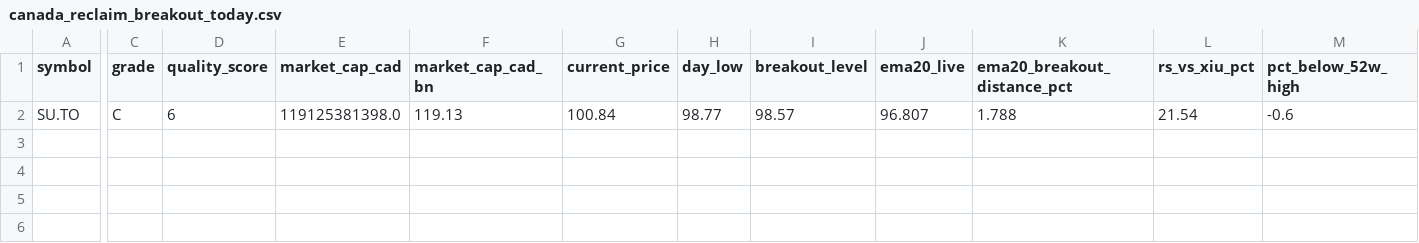
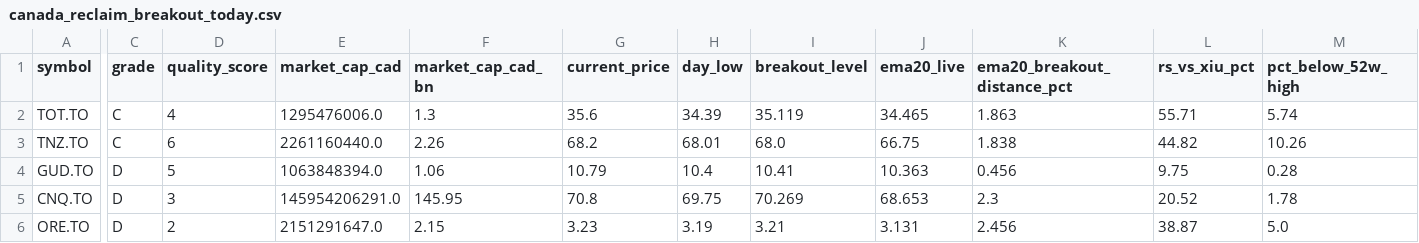
Before and after one commit to fwd5t2g5cw-ops/-daily-market-scanner, a CSV file: latest/canada/canada_reclaim_breakout_today.csv, drawn as a sheet; only a part is shown, gaps mark what is left out; addresses are those after the commit; rows hold the shown columns only; the diff covers the shown part only; the diff names each change by its address in the sheet, - before the commit and + after, or states it on an @@ line.

```diff
--- a/latest/canada/canada_reclaim_breakout_today.csv
+++ b/latest/canada/canada_reclaim_breakout_today.csv
+row 2: TOT.TO | C | 4 | 1295476006.0 | 1.3 | 35.6 | 34.39 | 35.119 | 34.465 | 1.863 | 55.71 | 5.74
+row 3: TNZ.TO | C | 6 | 2261160440.0 | 2.26 | 68.2 | 68.01 | 68.0 | 66.75 | 1.838 | 44.82 | 10.26
+row 4: GUD.TO | D | 5 | 1063848394.0 | 1.06 | 10.79 | 10.4 | 10.41 | 10.363 | 0.456 | 9.75 | 0.28
-A5 (symbol): SU.TO
+A5 (symbol): CNQ.TO
-C5 (grade): C
+C5 (grade): D
-D5 (quality_score): 6
+D5 (quality_score): 3
-E5 (market_cap_cad): 119125381398.0
+E5 (market_cap_cad): 145954206291.0
-F5 (market_cap_cad_bn): 119.13
+F5 (market_cap_cad_bn): 145.95
-G5 (current_price): 100.84
+G5 (current_price): 70.8
-H5 (day_low): 98.77
+H5 (day_low): 69.75
-I5 (breakout_level): 98.57
+I5 (breakout_level): 70.269
-J5 (ema20_live): 96.807
+J5 (ema20_live): 68.653
-K5 (ema20_breakout_distance_pct): 1.788
+K5 (ema20_breakout_distance_pct): 2.3
-L5 (rs_vs_xiu_pct): 21.54
+L5 (rs_vs_xiu_pct): 20.52
-M5 (pct_below_52w_high): -0.6
+M5 (pct_below_52w_high): 1.78
+row 6: ORE.TO | D | 2 | 2151291647.0 | 2.15 | 3.23 | 3.19 | 3.21 | 3.131 | 2.456 | 38.87 | 5.0
```
Also changed, not shown: 3 edited cells elsewhere in this file, latest/canada/canada_double_reclaim_ready_now.csv, latest/canada/canada_pre_breakout_compression_today.csv, 3 other files.
